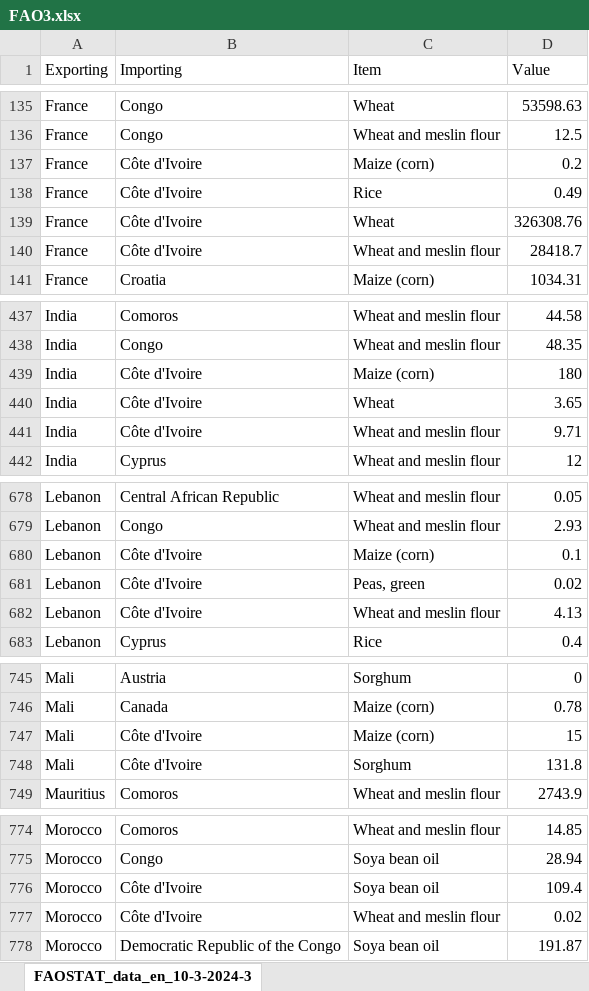
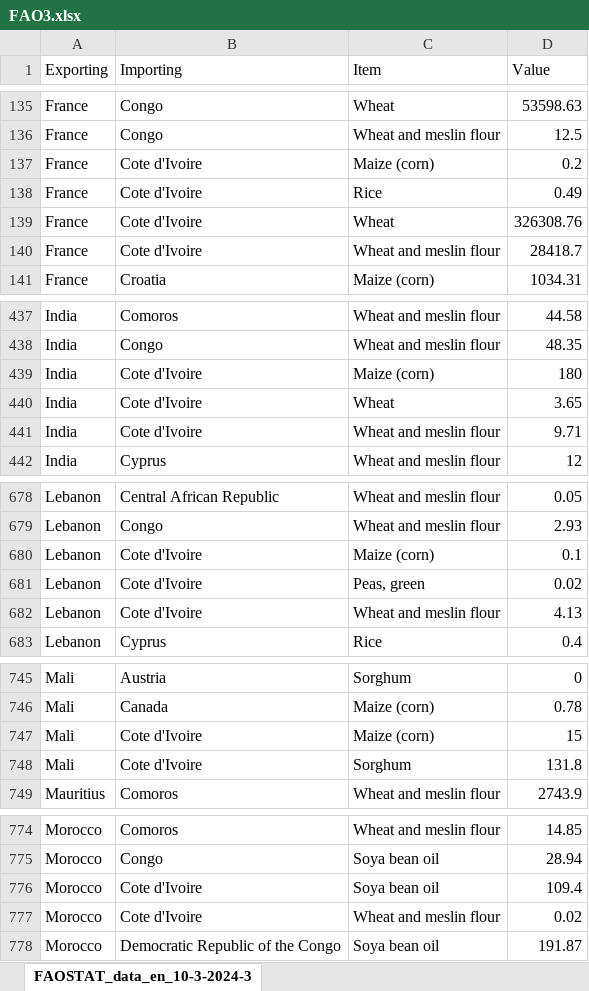
Before and after one commit to QSD-Group/QSDsan, an Excel workbook: FAO3.xlsx, sheet FAOSTAT_data_en_10-3-2024-3, drawn as a sheet; only a part is shown, gaps mark what is left out; values as stored, in another font and other column widths than the file's, no borders; the diff covers the shown part only; the diff names each change by its address in the sheet, - before the commit and + after, or states it on an @@ line.

```diff
--- a/FAO3.xlsx (sheet FAOSTAT_data_en_10-3-2024-3)
+++ b/FAO3.xlsx (sheet FAOSTAT_data_en_10-3-2024-3)
-B137:B140 (Importing): Côte d'Ivoire
+B137:B140 (Importing): Cote d'Ivoire
-B439:B441 (Importing): Côte d'Ivoire
+B439:B441 (Importing): Cote d'Ivoire
-B680:B682 (Importing): Côte d'Ivoire
+B680:B682 (Importing): Cote d'Ivoire
-B747:B748 (Importing): Côte d'Ivoire
+B747:B748 (Importing): Cote d'Ivoire
-B776:B777 (Importing): Côte d'Ivoire
+B776:B777 (Importing): Cote d'Ivoire
```
Also changed, not shown: 2 edited cells elsewhere in this sheet, FAO1.xlsx, FAO2.xlsx, 21 other files.
